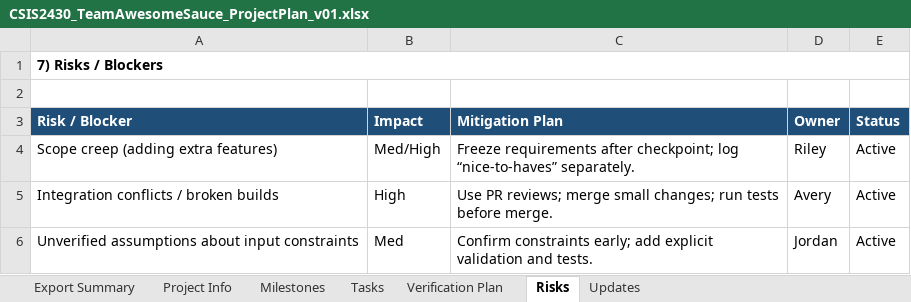
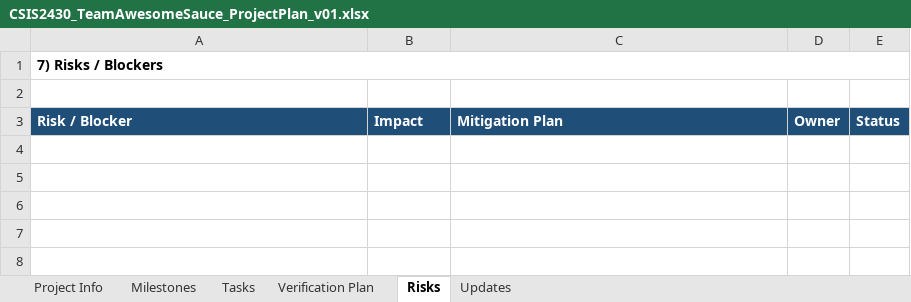
Before and after one commit to Ben1078/cs-2430-project1, an Excel workbook: docs/CSIS2430_TeamAwesomeSauce_ProjectPlan_v01.xlsx, sheet Risks, drawn as a sheet; values as stored, in another font and other column widths than the file's, no borders; the diff names each change by its address in the sheet, - before the commit and + after, or states it on an @@ line.

Commit message:
Updated Project Plan for Checkpoint 1

```diff
--- a/docs/CSIS2430_TeamAwesomeSauce_ProjectPlan_v01.xlsx (sheet Risks)
+++ b/docs/CSIS2430_TeamAwesomeSauce_ProjectPlan_v01.xlsx (sheet Risks)
-sheet tab: Export Summary
-row 4: Scope creep (adding extra features) | Med/High | Freeze requirements after checkpoint; log “nice-to-haves” separately. | Riley | Active
-row 5: Integration conflicts / broken builds | High | Use PR reviews; merge small changes; run tests before merge. | Avery | Active
-row 6: Unverified assumptions about input constraints | Med | Confirm constraints early; add explicit validation and tests. | Jordan | Active
```
Also changed, not shown: sheet Tasks, sheet Verification Plan, sheet Project Info, sheet Updates, sheet Milestones.
